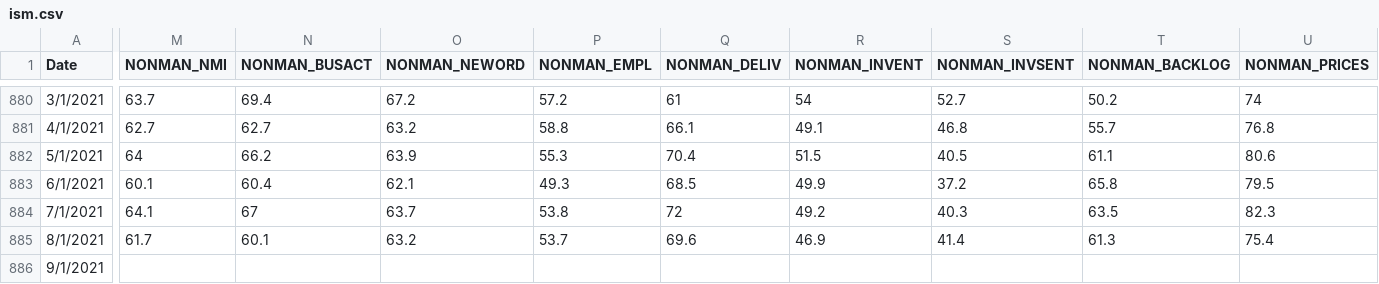
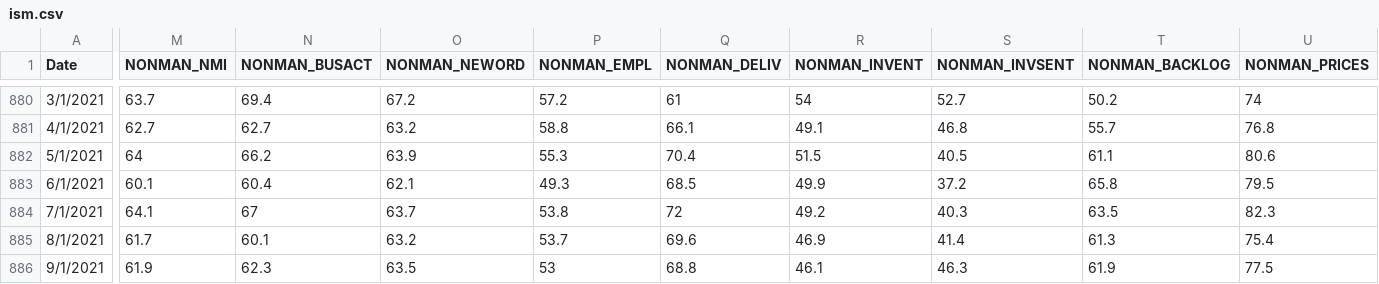
Before and after one commit to Quant-Emperor/Sage-of-Sparta.github.io, a CSV file: data/ism.csv, drawn as a sheet; only a part is shown, gaps mark what is left out; the diff covers the shown part only; the diff names each change by its address in the sheet, - before the commit and + after, or states it on an @@ line.

Commit message:
add ISM services figures

```diff
--- a/data/ism.csv
+++ b/data/ism.csv
-M886 (NONMAN_NMI): (empty)
+M886 (NONMAN_NMI): 61.9
-N886 (NONMAN_BUSACT): (empty)
+N886 (NONMAN_BUSACT): 62.3
-O886 (NONMAN_NEWORD): (empty)
+O886 (NONMAN_NEWORD): 63.5
-P886 (NONMAN_EMPL): (empty)
+P886 (NONMAN_EMPL): 53
-Q886 (NONMAN_DELIV): (empty)
+Q886 (NONMAN_DELIV): 68.8
-R886 (NONMAN_INVENT): (empty)
+R886 (NONMAN_INVENT): 46.1
-S886 (NONMAN_INVSENT): (empty)
+S886 (NONMAN_INVSENT): 46.3
-T886 (NONMAN_BACKLOG): (empty)
+T886 (NONMAN_BACKLOG): 61.9
-U886 (NONMAN_PRICES): (empty)
+U886 (NONMAN_PRICES): 77.5
```
Also changed, not shown: 2 edited cells elsewhere in this file.
